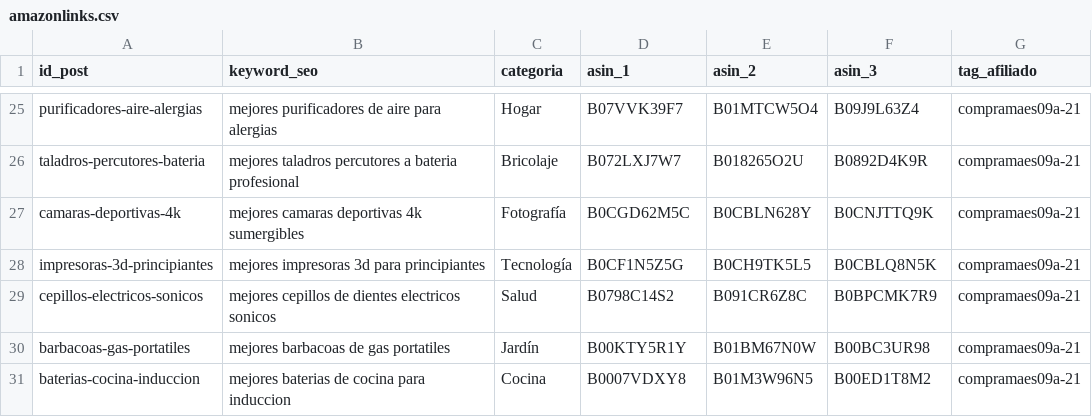
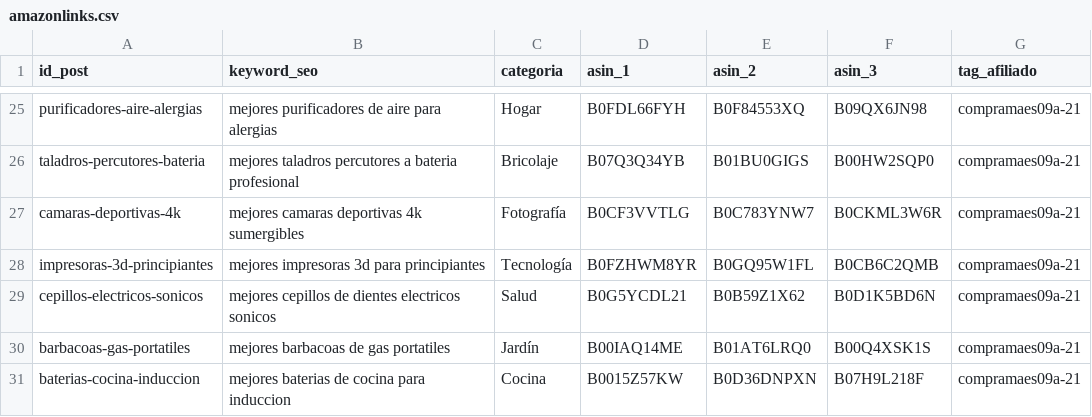
Before and after one commit to santiagomartincaro/empresa-referidos, a CSV file: amazonlinks.csv, drawn as a sheet; only a part is shown, gaps mark what is left out; the diff covers the shown part only; the diff names each change by its address in the sheet, - before the commit and + after, or states it on an @@ line.

Commit message:
fix(affiliate): audit and fix 86 broken Amazon ASIN links and product images across 32 posts

```diff
--- a/amazonlinks.csv
+++ b/amazonlinks.csv
-D25 (asin_1): B07VVK39F7
+D25 (asin_1): B0FDL66FYH
-E25 (asin_2): B01MTCW5O4
+E25 (asin_2): B0F84553XQ
-F25 (asin_3): B09J9L63Z4
+F25 (asin_3): B09QX6JN98
-D26 (asin_1): B072LXJ7W7
+D26 (asin_1): B07Q3Q34YB
-E26 (asin_2): B018265O2U
+E26 (asin_2): B01BU0GIGS
-F26 (asin_3): B0892D4K9R
+F26 (asin_3): B00HW2SQP0
-D27 (asin_1): B0CGD62M5C
+D27 (asin_1): B0CF3VVTLG
-E27 (asin_2): B0CBLN628Y
+E27 (asin_2): B0C783YNW7
-F27 (asin_3): B0CNJTTQ9K
+F27 (asin_3): B0CKML3W6R
-D28 (asin_1): B0CF1N5Z5G
+D28 (asin_1): B0FZHWM8YR
-E28 (asin_2): B0CH9TK5L5
+E28 (asin_2): B0GQ95W1FL
-F28 (asin_3): B0CBLQ8N5K
+F28 (asin_3): B0CB6C2QMB
-D29 (asin_1): B0798C14S2
+D29 (asin_1): B0G5YCDL21
-E29 (asin_2): B091CR6Z8C
+E29 (asin_2): B0B59Z1X62
-F29 (asin_3): B0BPCMK7R9
+F29 (asin_3): B0D1K5BD6N
-D30 (asin_1): B00KTY5R1Y
+D30 (asin_1): B00IAQ14ME
-E30 (asin_2): B01BM67N0W
+E30 (asin_2): B01AT6LRQ0
-F30 (asin_3): B00BC3UR98
+F30 (asin_3): B00Q4XSK1S
-D31 (asin_1): B0007VDXY8
+D31 (asin_1): B0015Z57KW
-E31 (asin_2): B01M3W96N5
+E31 (asin_2): B0D36DNPXN
-F31 (asin_3): B00ED1T8M2
+F31 (asin_3): B07H9L218F
```
Also changed, not shown: 61 edited cells elsewhere in this file, 32 other files.
